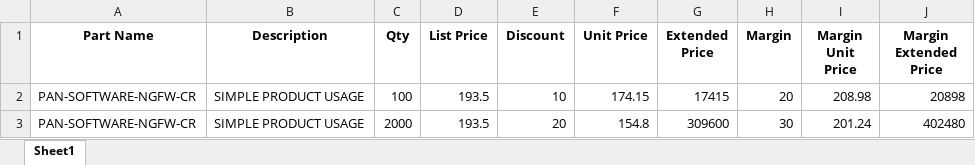
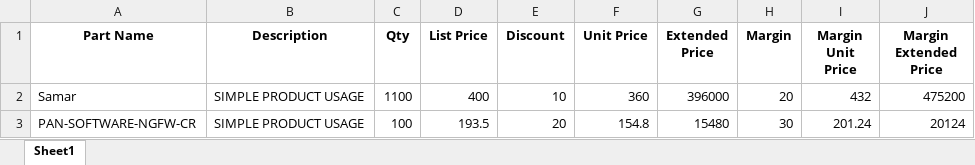
Before and after one commit to raviteja8484/Quoter, an Excel workbook: quote_output.xlsx, sheet Sheet1, drawn as a sheet; values as stored, in another font and other column widths than the file's, no borders; removed rows and columns are numbered as before the commit, all else as after; the diff names each change by its address in the sheet, - before the commit and + after, or states it on an @@ line.

```diff
--- a/quote_output.xlsx (sheet Sheet1)
+++ b/quote_output.xlsx (sheet Sheet1)
+row 2: Samar | SIMPLE PRODUCT USAGE | 1100 | 400 | 10 | 360 | 396000 | 20 | 432 | 475200
-E3 (Discount): 10
+E3 (Discount): 20
-F3 (Unit Price): 174.15
+F3 (Unit Price): 154.8
-G3 (Extended Price): 17415
+G3 (Extended Price): 15480
-H3 (Margin): 20
+H3 (Margin): 30
-I3 (Margin Unit Price): 208.98
+I3 (Margin Unit Price): 201.24
-J3 (Margin Extended Price): 20898
+J3 (Margin Extended Price): 20124
-row 3: PAN-SOFTWARE-NGFW-CR | SIMPLE PRODUCT USAGE | 2000 | 193.5 | 20 | 154.8 | 309600 | 30 | 201.24 | 402480
```
Also changed, not shown: final_quote.xlsx, 3 other files.
